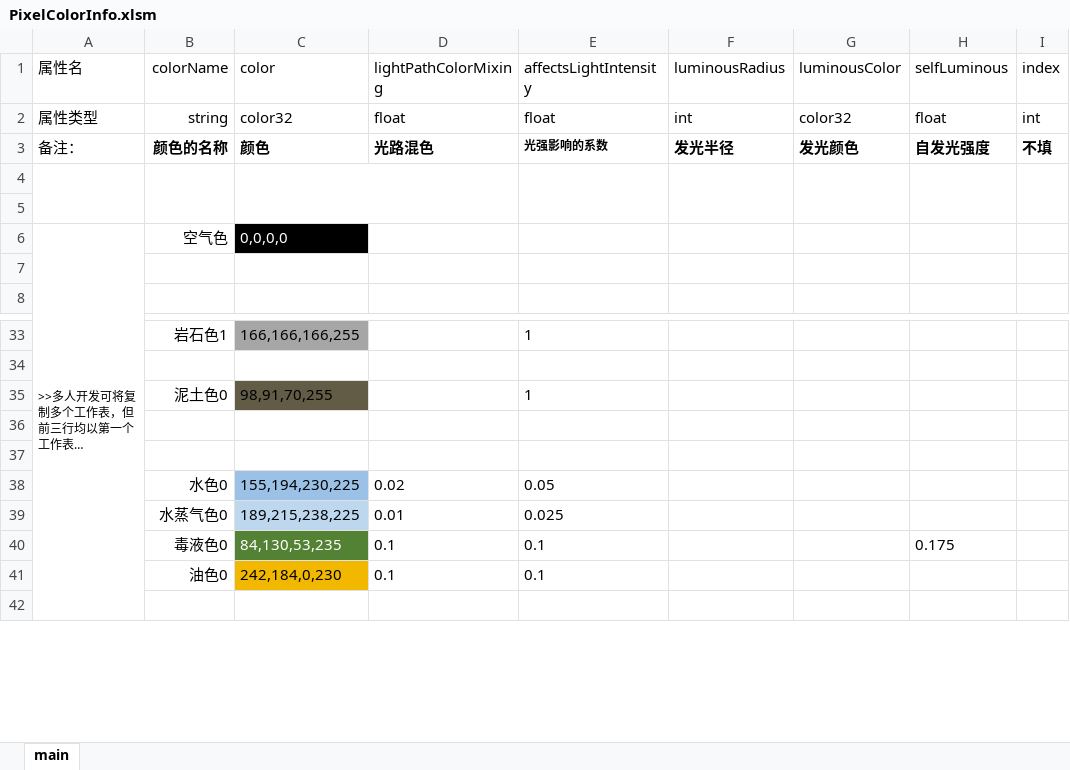
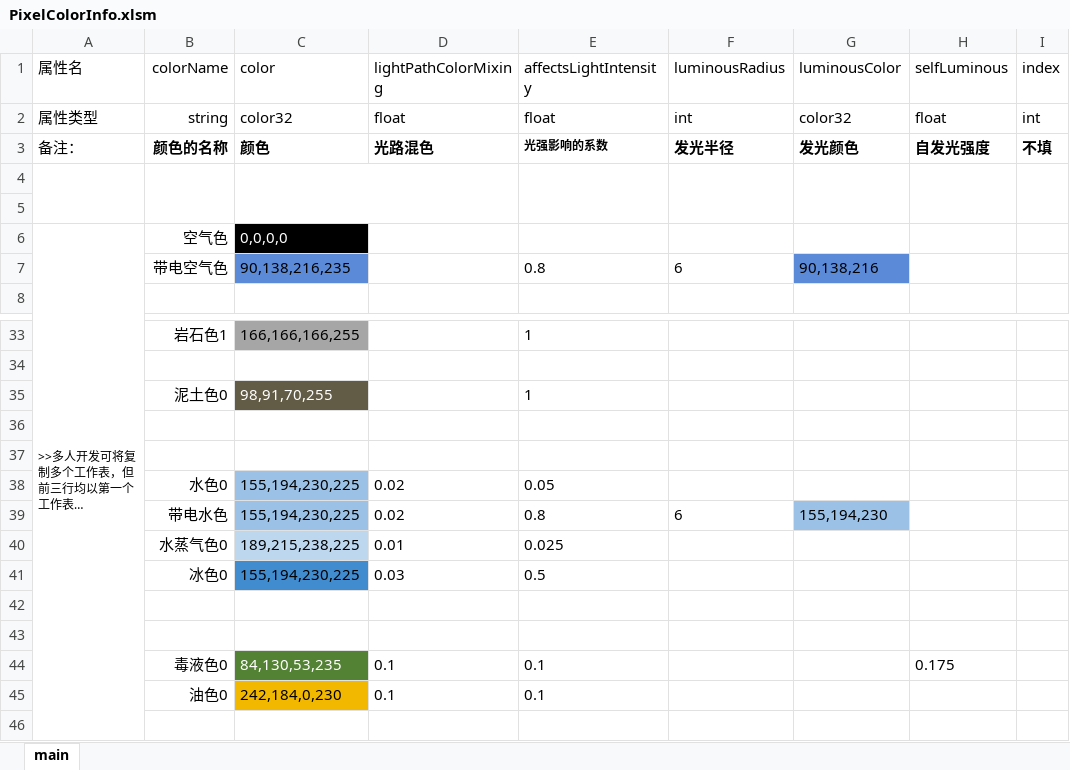
Before and after one commit to Luojingqi/PixelRayOcclusion, an Excel workbook: Assets/StreamingAssets/Excel/PixelColorInfo.xlsm, sheet main, drawn as a sheet; only a part is shown, gaps mark what is left out; long unchanged cells end in …; values as stored, in another font and other column widths than the file's, no borders; charts and pictures not drawn; the diff names each change by its address in the sheet, - before the commit and + after, or states it on an @@ line.

```diff
--- a/Assets/StreamingAssets/Excel/PixelColorInfo.xlsm (sheet main)
+++ b/Assets/StreamingAssets/Excel/PixelColorInfo.xlsm (sheet main)
-row 7: (empty)
+row 7:  | 带电空气色 | 90,138,216,235 |  | 0.8 | 6 | 90,138,216
-C7 fill: none
+C7 fill: #5A8AD8
-G7 fill: none
+G7 fill: #5A8AD8
-C35 text colour: black
+C35 text colour: #FFFFFF
+row 39:  | 带电水色 | 155,194,230,225 | 0.02 | 0.8 | 6 | 155,194,230
+row 41:  | 冰色0 | 155,194,230,225 | 0.03 | 0.5
+row 42: (empty)
+row 43: (empty)
```
Also changed, not shown: Assets/StreamingAssets/Excel/PixelTypeInfo.xlsx, 26 other files.
